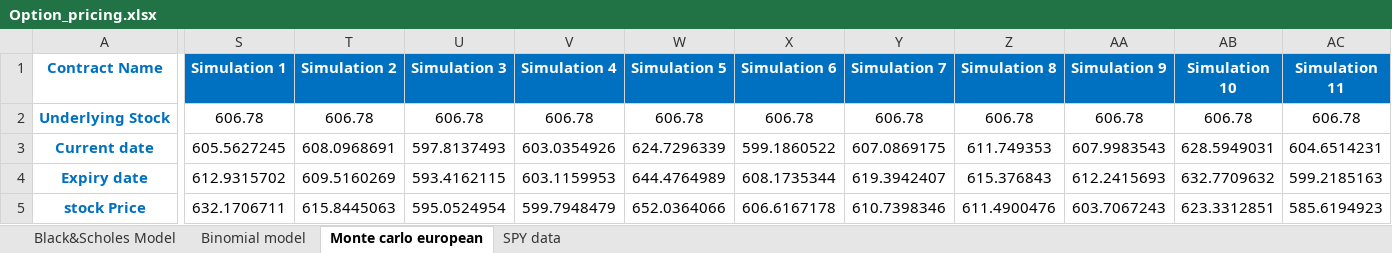
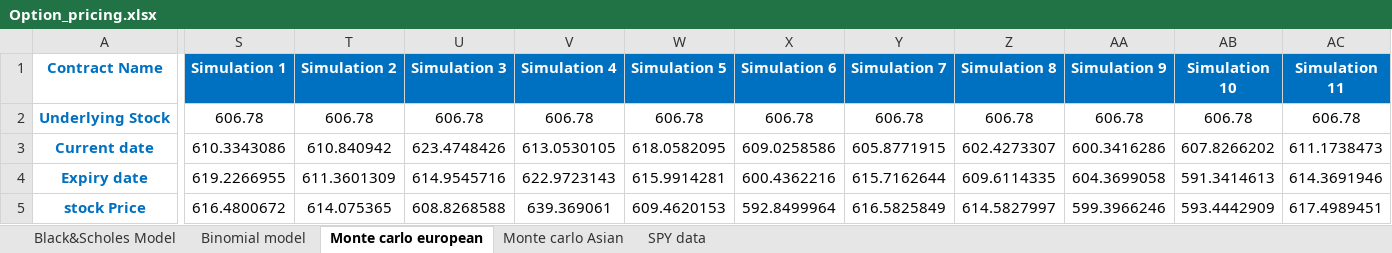
Before and after one commit to niranjan-kamal/Options_pricing, an Excel workbook: Option_pricing.xlsx, sheet Monte carlo european, drawn as a sheet; only a part is shown, gaps mark what is left out; values as stored, in another font and other column widths than the file's, no borders; charts and pictures not drawn; removed rows and columns are numbered as before the commit, all else as after; rows hold the shown columns only; the diff covers the shown part only; the diff names each change by its address in the sheet, - before the commit and + after, or states it on an @@ line.

Commit message:
European, Asian, Barrier (MC) done

```diff
--- a/Option_pricing.xlsx (sheet Monte carlo european)
+++ b/Option_pricing.xlsx (sheet Monte carlo european)
+sheet tab: Monte carlo Asian
-row 3: Current date | 605.5627245 | 608.0968691 | 597.8137493 | 603.0354926 | 624.7296339 | 599.1860522 | 607.0869175 | 611.749353 | 607.9983543 | 628.5949031 | 604.6514231
+row 3: Current date | 610.3343086 | 610.840942 | 623.4748426 | 613.0530105 | 618.0582095 | 609.0258586 | 605.8771915 | 602.4273307 | 600.3416286 | 607.8266202 | 611.1738473
-S4 (Simulation 1): 612.9315702
+S4 (Simulation 1): 619.2266955
-T4 (Simulation 2): 609.5160269
+T4 (Simulation 2): 611.3601309
-U4 (Simulation 3): 593.4162115
+U4 (Simulation 3): 614.9545716
-V4 (Simulation 4): 603.1159953
+V4 (Simulation 4): 622.9723143
-W4 (Simulation 5): 644.4764989
+W4 (Simulation 5): 615.9914281
-X4 (Simulation 6): 608.1735344
+X4 (Simulation 6): 600.4362216
-Y4 (Simulation 7): 619.3942407
+Y4 (Simulation 7): 615.7162644
-Z4 (Simulation 8): 615.376843
+Z4 (Simulation 8): 609.6114335
-AA4 (Simulation 9): 612.2415693
+AA4 (Simulation 9): 604.3699058
-AB4 (Simulation 10): 632.7709632
+AB4 (Simulation 10): 591.3414613
-AC4 (Simulation 11): 599.2185163
+AC4 (Simulation 11): 614.3691946
-S5 (Simulation 1): 632.1706711
+S5 (Simulation 1): 616.4800672
-T5 (Simulation 2): 615.8445063
+T5 (Simulation 2): 614.075365
-U5 (Simulation 3): 595.0524954
+U5 (Simulation 3): 608.8268588
-V5 (Simulation 4): 599.7948479
+V5 (Simulation 4): 639.369061
-W5 (Simulation 5): 652.0364066
+W5 (Simulation 5): 609.4620153
-X5 (Simulation 6): 606.6167178
+X5 (Simulation 6): 592.8499964
-Y5 (Simulation 7): 610.7398346
+Y5 (Simulation 7): 616.5825849
-Z5 (Simulation 8): 611.4900476
+Z5 (Simulation 8): 614.5827997
-AA5 (Simulation 9): 603.7067243
+AA5 (Simulation 9): 599.3966246
-AB5 (Simulation 10): 623.3312851
+AB5 (Simulation 10): 593.4442909
-AC5 (Simulation 11): 585.6194923
+AC5 (Simulation 11): 617.4989451
```
Also changed, not shown: 2 added rows, 2 removed rows and 59 edited cells elsewhere in this sheet, charts or pictures, 1 other file.
